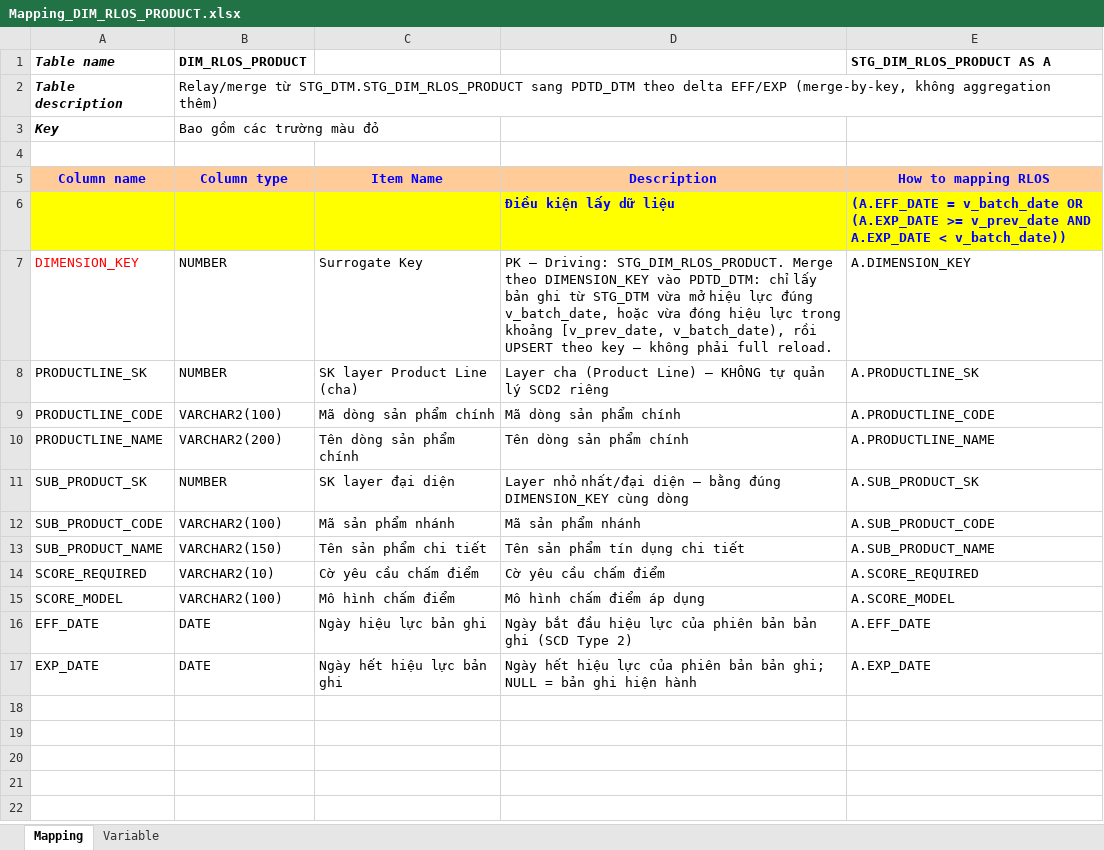
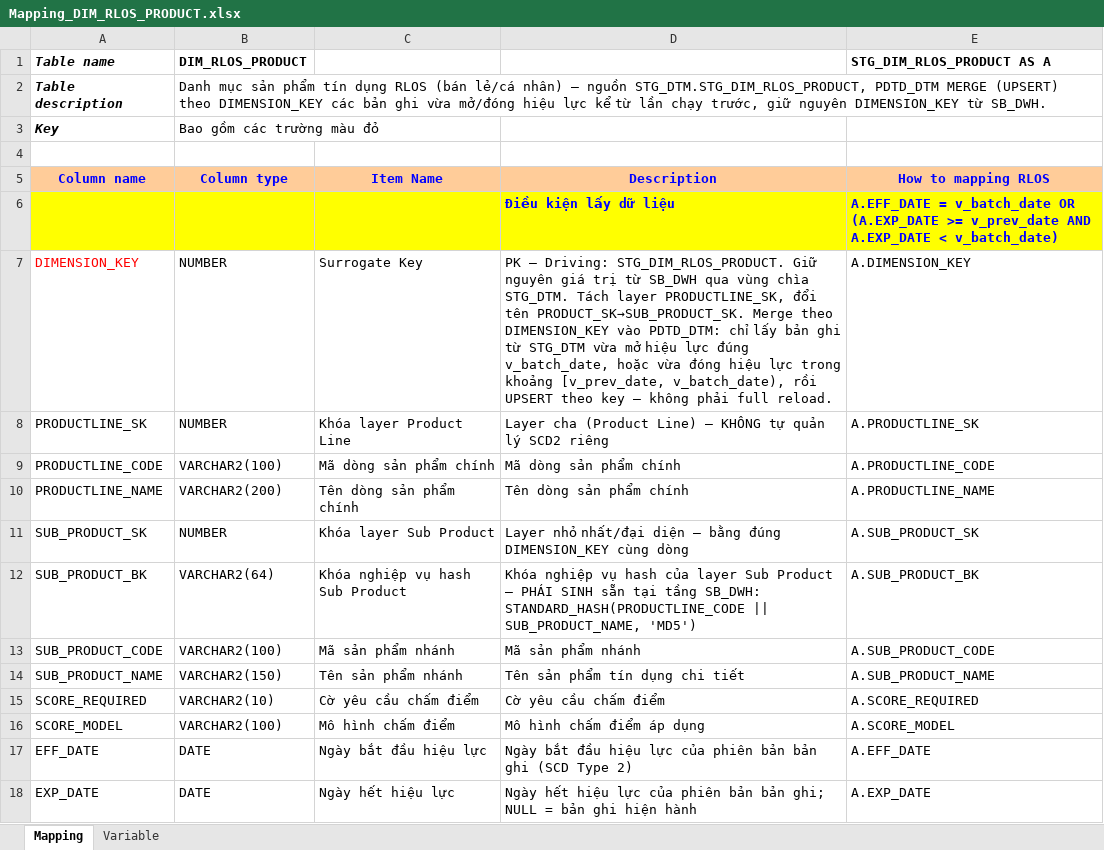
Before and after one commit to chien1198/sb-mapping-gen, an Excel workbook: mapping/PDTD_DTM/Mapping_DIM_RLOS_PRODUCT.xlsx, sheet Mapping, drawn as a sheet; values as stored, in another font and other column widths than the file's, no borders; addresses are those after the commit; the diff names each change by its address in the sheet, - before the commit and + after, or states it on an @@ line.

```diff
--- a/mapping/PDTD_DTM/Mapping_DIM_RLOS_PRODUCT.xlsx (sheet Mapping)
+++ b/mapping/PDTD_DTM/Mapping_DIM_RLOS_PRODUCT.xlsx (sheet Mapping)
-B2 (DIM_RLOS_PRODUCT): Relay/merge từ STG_DTM.STG_DIM_RLOS_PRODUCT sang PDTD_DTM theo delta EFF/EXP (merge-by-key, không aggregation thêm)
+B2 (DIM_RLOS_PRODUCT): Danh mục sản phẩm tín dụng RLOS (bán lẻ/cá nhân) — nguồn STG_DTM.STG_DIM_RLOS_PRODUCT, PDTD_DTM MERGE (UPSERT) theo DIMENSION_KEY các bản ghi vừa mở/đóng hiệu lực kể từ lần chạy trước, giữ nguyên DIMENSION_KEY từ SB_DWH.
-E6 (STG_DIM_RLOS_PRODUCT AS A): (A.EFF_DATE = v_batch_date OR (A.EXP_DATE >= v_prev_date AND A.EXP_DATE < v_batch_date))
+E6 (STG_DIM_RLOS_PRODUCT AS A): A.EFF_DATE = v_batch_date OR (A.EXP_DATE >= v_prev_date AND A.EXP_DATE < v_batch_date)
-D7: …Driving: STG_DIM_RLOS_PRODUCT. Merge theo…
+D7: …Driving: STG_DIM_RLOS_PRODUCT. Giữ nguyên giá trị từ SB_DWH qua vùng chìa STG_DTM. Tách layer PRODUCTLINE_SK, đổi tên PRODUCT_SK→SUB_PRODUCT_SK. Merge theo…
-C8: SK layer Product Line (cha)
+C8: Khóa layer Product Line
-C11: SK layer đại diện
+C11: Khóa layer Sub Product
+row 12: SUB_PRODUCT_BK | VARCHAR2(64) | Khóa nghiệp vụ hash Sub Product | Khóa nghiệp vụ hash của layer Sub Product — PHÁI SINH sẵn tại tầng SB_DWH: STANDARD_HASH(PRODUCTLINE_CODE || SUB_PRODUCT_NAME, 'MD5') | A.SUB_PRODUCT_BK
-C14: Tên sản phẩm chi tiết
+C14: Tên sản phẩm nhánh
-C17: Ngày hiệu lực bản ghi
+C17: Ngày bắt đầu hiệu lực
-C18: Ngày hết hiệu lực bản ghi
+C18: Ngày hết hiệu lực
```
Also changed, not shown: mapping/SB_DWH/Mapping_DIM_RLOS_PRODUCT.xlsx, mapping/STG_DTM/Mapping_STG_DIM_RLOS_PRODUCT.xlsx, 37 other files.
